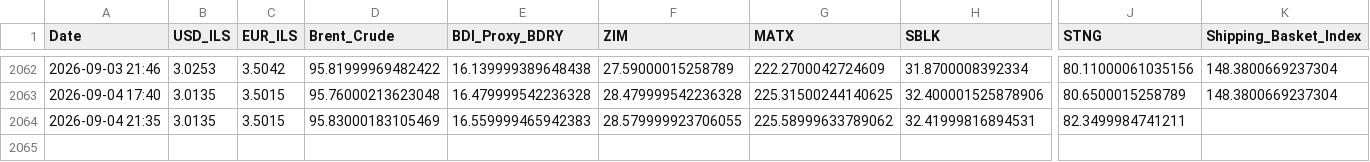
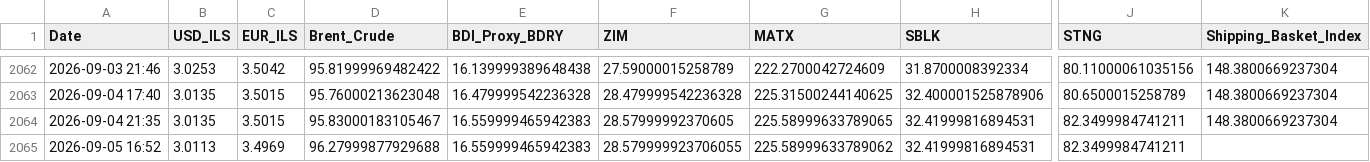
Before and after one commit to AshKatzEm/logistics-cost, a CSV file: shipping_ticker_data.csv, drawn as a sheet; only a part is shown, gaps mark what is left out; rows hold the shown columns only; the diff names each change by its address in the sheet, - before the commit and + after, or states it on an @@ line.

```diff
--- a/shipping_ticker_data.csv
+++ b/shipping_ticker_data.csv
-D2064 (Brent_Crude): 95.83000183105469
+D2064 (Brent_Crude): 95.83000183105467
-F2064 (ZIM): 28.579999923706055
+F2064 (ZIM): 28.57999992370605
-G2064 (MATX): 225.58999633789062
+G2064 (MATX): 225.58999633789065
-K2064 (Shipping_Basket_Index): (empty)
+K2064 (Shipping_Basket_Index): 148.3800669237304
+row 2065: 2026-09-05 16:52 | 3.0113 | 3.4969 | 96.27999877929688 | 16.559999465942383 | 28.579999923706055 | 225.58999633789062 | 32.41999816894531 | 82.3499984741211
```
